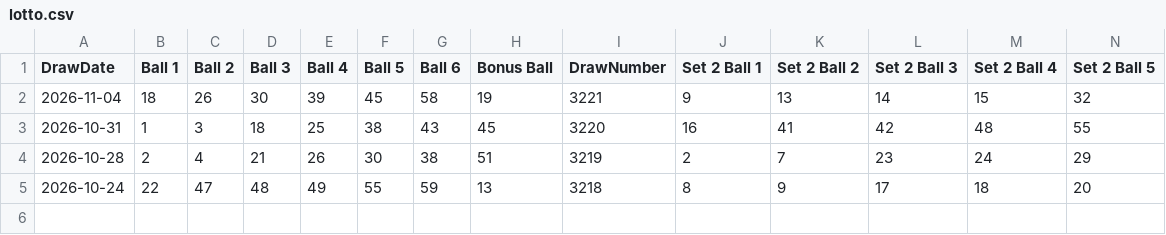
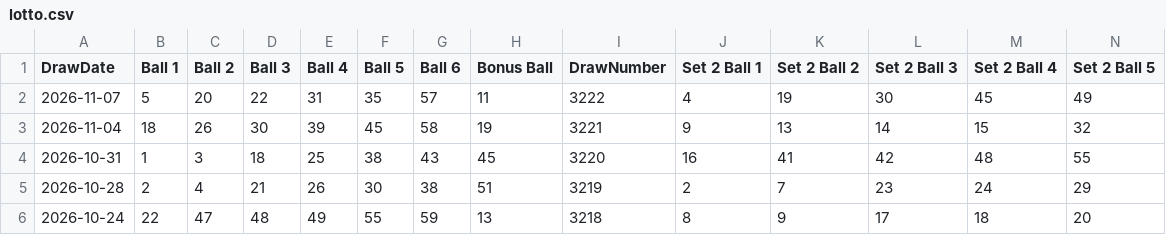
Before and after one commit to chriscook40-crypto/lotto-results, a CSV file: data/lotto.csv, drawn as a sheet; only a part is shown; rows hold the shown columns only; the diff names each change by its address in the sheet, - before the commit and + after, or states it on an @@ line.

Commit message:
Lotto results 2026-11-08

```diff
--- a/data/lotto.csv
+++ b/data/lotto.csv
+row 2: 2026-11-07 | 5 | 20 | 22 | 31 | 35 | 57 | 11 | 3222 | 4 | 19 | 30 | 45 | 49
```
